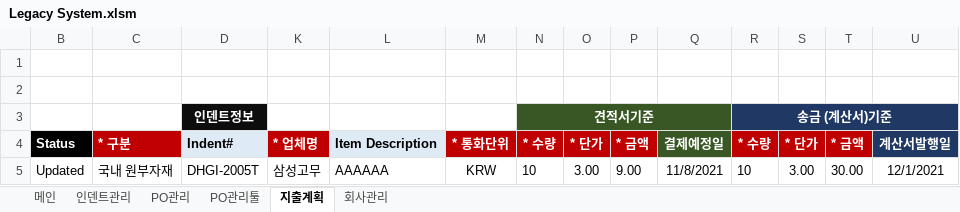
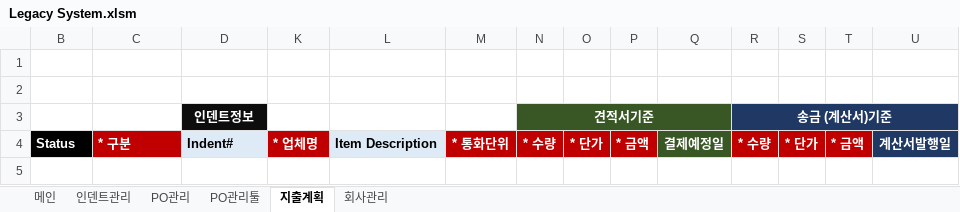
Before and after one commit to Lindo79/Trainning, an Excel workbook: Legacy System.xlsm, sheet 지출계획, drawn as a sheet; only a part is shown; values as stored, in another font and other column widths than the file's, no borders; charts and pictures and conditional formats not drawn; rows hold the shown columns only; the diff names each change by its address in the sheet, - before the commit and + after, or states it on an @@ line.

```diff
--- a/Legacy System.xlsm (sheet 지출계획)
+++ b/Legacy System.xlsm (sheet 지출계획)
-row 5: Updated | 국내 원부자재 | DHGI-2005T | 삼성고무 | AAAAAA | KRW | 10 | 3.00 | 9.00 | 11/8/2021 | 10 | 3.00 | 30.00 | 12/1/2021
```
Also changed, not shown: sheet PO관리툴, sheet PO관리, hidden cells, charts or pictures.
